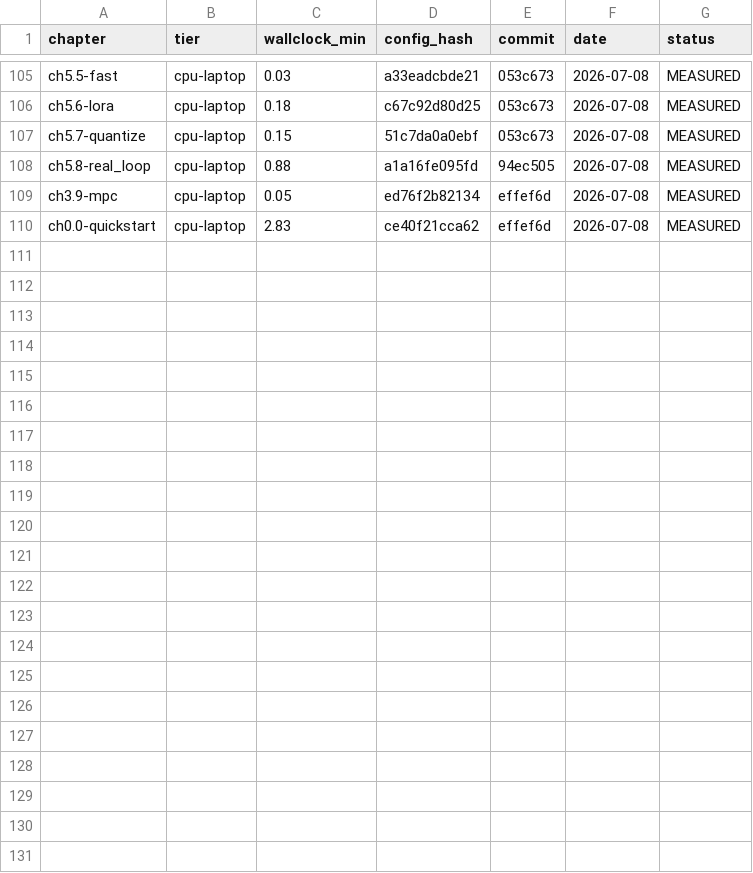
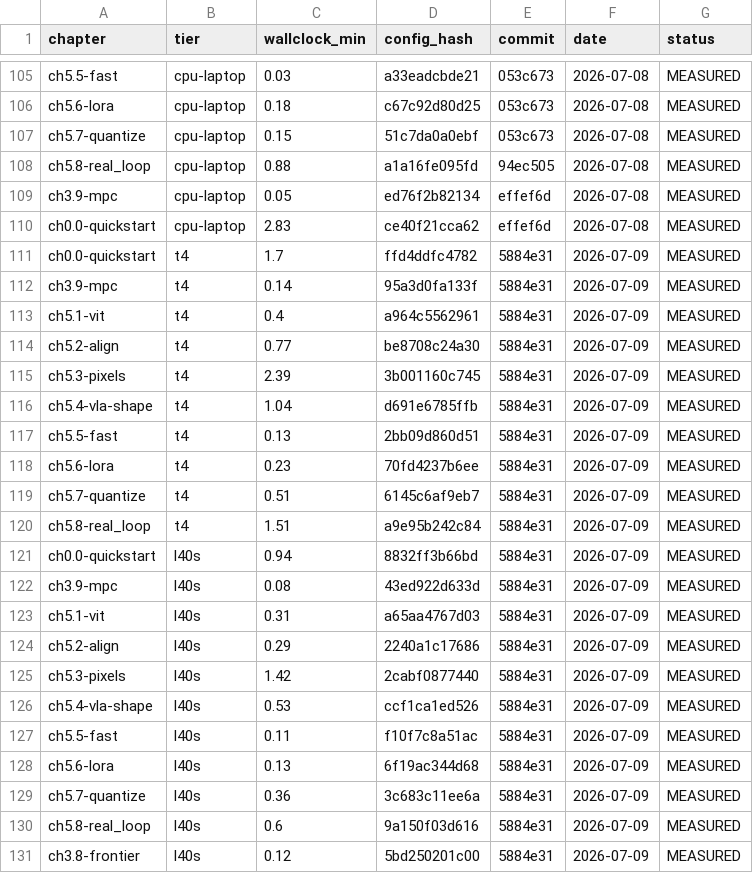
Before and after one commit to kaushikb11/zero2robot, a CSV file: curriculum/common/wallclock.csv, drawn as a sheet; only a part is shown, gaps mark what is left out.

```diff
--- a/curriculum/common/wallclock.csv
+++ b/curriculum/common/wallclock.csv
@@ -110 +110,22 @@ ch3.9-mpc,cpu-laptop,0.05,ed76f2b82134,effef6d,2026-07-08,MEASURED
 ch0.0-quickstart,cpu-laptop,2.83,ce40f21cca62,effef6d,2026-07-08,MEASURED
+ch0.0-quickstart,t4,1.7,ffd4ddfc4782,5884e31,2026-07-09,MEASURED
+ch3.9-mpc,t4,0.14,95a3d0fa133f,5884e31,2026-07-09,MEASURED
+ch5.1-vit,t4,0.4,a964c5562961,5884e31,2026-07-09,MEASURED
+ch5.2-align,t4,0.77,be8708c24a30,5884e31,2026-07-09,MEASURED
+ch5.3-pixels,t4,2.39,3b001160c745,5884e31,2026-07-09,MEASURED
+ch5.4-vla-shape,t4,1.04,d691e6785ffb,5884e31,2026-07-09,MEASURED
+ch5.5-fast,t4,0.13,2bb09d860d51,5884e31,2026-07-09,MEASURED
+ch5.6-lora,t4,0.23,70fd4237b6ee,5884e31,2026-07-09,MEASURED
+ch5.7-quantize,t4,0.51,6145c6af9eb7,5884e31,2026-07-09,MEASURED
+ch5.8-real_loop,t4,1.51,a9e95b242c84,5884e31,2026-07-09,MEASURED
+ch0.0-quickstart,l40s,0.94,8832ff3b66bd,5884e31,2026-07-09,MEASURED
+ch3.9-mpc,l40s,0.08,43ed922d633d,5884e31,2026-07-09,MEASURED
+ch5.1-vit,l40s,0.31,a65aa4767d03,5884e31,2026-07-09,MEASURED
+ch5.2-align,l40s,0.29,2240a1c17686,5884e31,2026-07-09,MEASURED
+ch5.3-pixels,l40s,1.42,2cabf0877440,5884e31,2026-07-09,MEASURED
+ch5.4-vla-shape,l40s,0.53,ccf1ca1ed526,5884e31,2026-07-09,MEASURED
+ch5.5-fast,l40s,0.11,f10f7c8a51ac,5884e31,2026-07-09,MEASURED
+ch5.6-lora,l40s,0.13,6f19ac344d68,5884e31,2026-07-09,MEASURED
+ch5.7-quantize,l40s,0.36,3c683c11ee6a,5884e31,2026-07-09,MEASURED
+ch5.8-real_loop,l40s,0.6,9a150f03d616,5884e31,2026-07-09,MEASURED
+ch3.8-frontier,l40s,0.12,5bd250201c00,5884e31,2026-07-09,MEASURED
```
Also changed, not shown: 58 other files.
